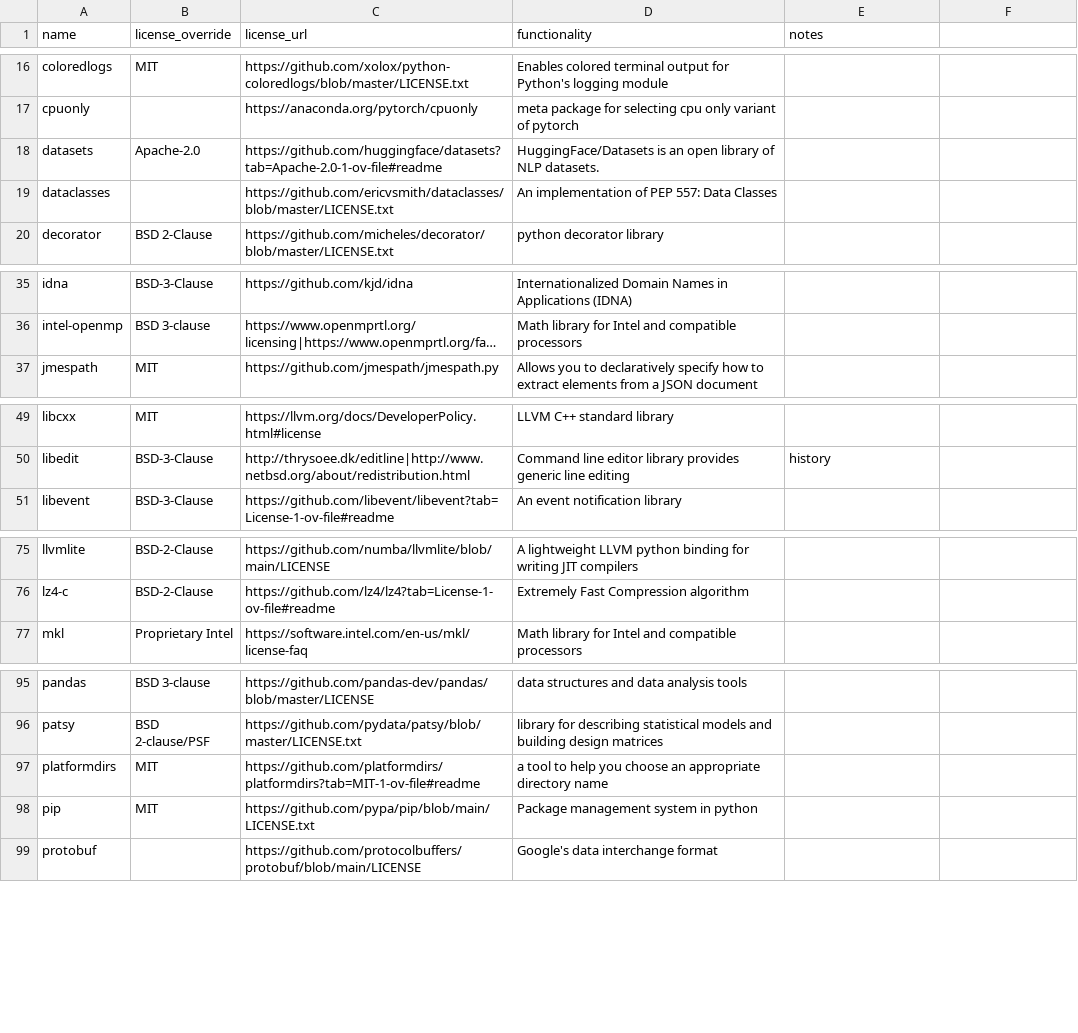
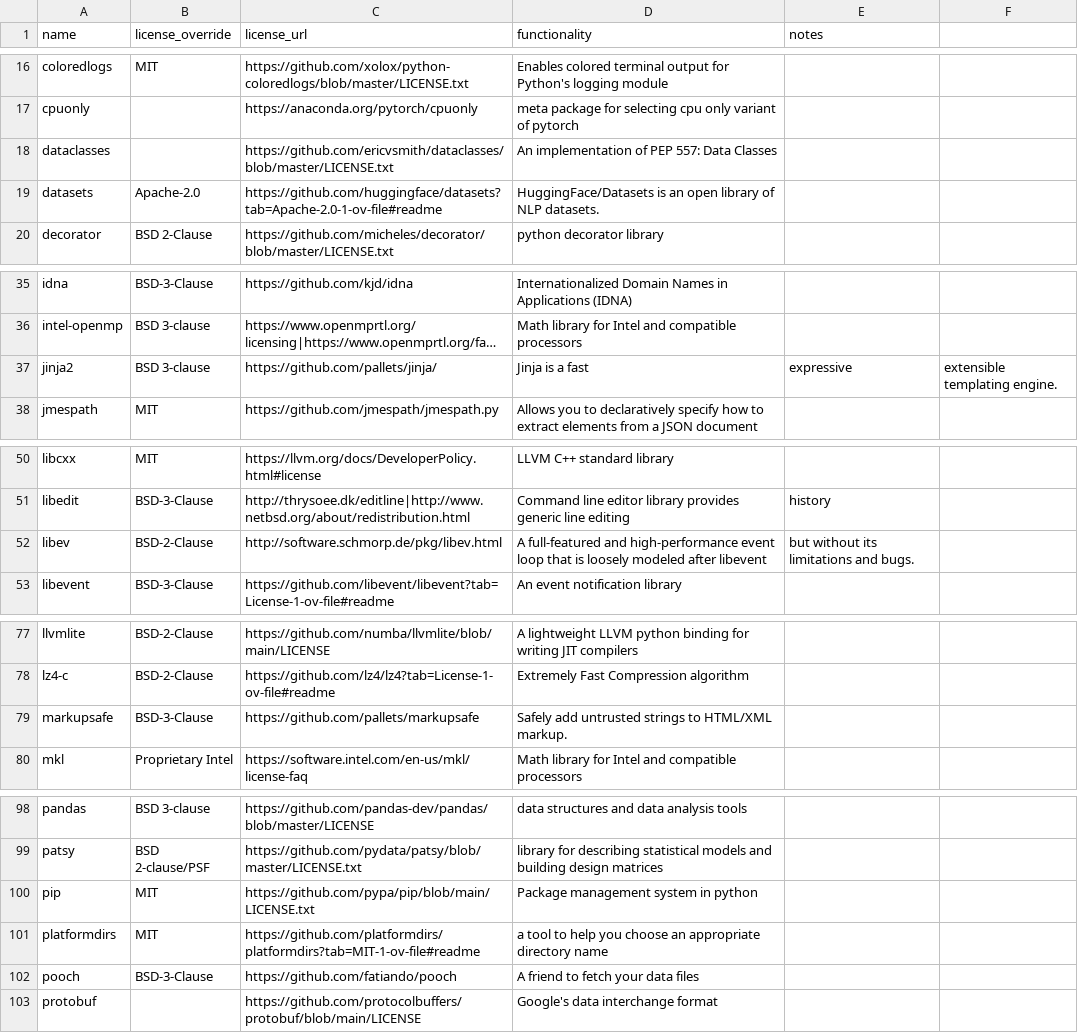
Before and after one commit to splunk/Splunk-python-for-scientific-computing, a CSV file: tools/license_extra.csv, drawn as a sheet; only a part is shown, gaps mark what is left out; long unchanged cells end in …; the diff covers the shown part only; the diff names each change by its address in the sheet, - before the commit and + after, or states it on an @@ line.

Commit message:
MLA-4739: Update licenses

```diff
--- a/tools/license_extra.csv
+++ b/tools/license_extra.csv
@@ row 19 moved to row 18: dataclasses @@
+row 37: jinja2 | BSD 3-clause | https://github.com/pallets/jinja/ | Jinja is a fast | expressive | extensible templating engine.
+row 52: libev | BSD-2-Clause | http://software.schmorp.de/pkg/libev.html | A full-featured and high-performance event loop that is loosely modeled after libevent | but without its limitations and bugs.
+row 79: markupsafe | BSD-3-Clause | https://github.com/pallets/markupsafe | Safely add untrusted strings to HTML/XML markup.
@@ row 98 moved to row 100: pip @@
+row 102: pooch | BSD-3-Clause | https://github.com/fatiando/pooch | A friend to fetch your data files
```
Also changed, not shown: 1 moved row and 1 edited cell elsewhere in this file, darwin_arm64/license_report.csv, 1 other file.
